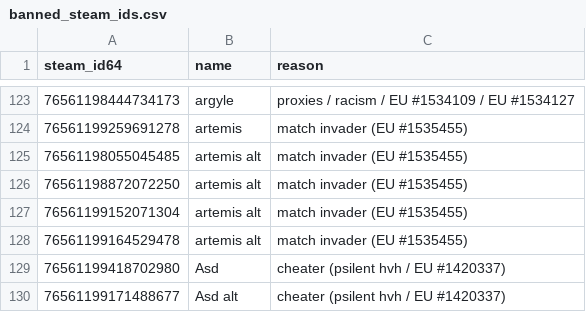
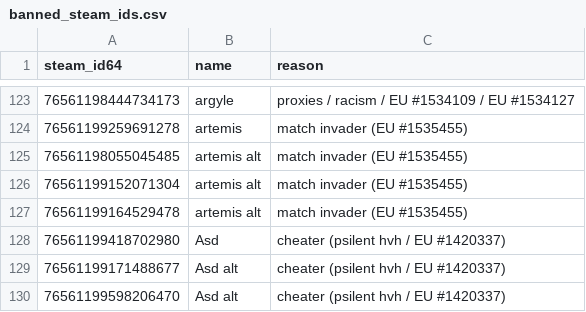
Before and after one commit to Arie/serveme, a CSV file: doc/banned_steam_ids.csv, drawn as a sheet; only a part is shown, gaps mark what is left out; the shorter side is filled out with more unchanged rows; the diff names each change by its address in the sheet, - before the commit and + after, or states it on an @@ line.

Commit message:
Unban, not an artemis alt

```diff
--- a/doc/banned_steam_ids.csv
+++ b/doc/banned_steam_ids.csv
-row 126: 76561198872072250 | artemis alt | match invader (EU #1535455)
```
